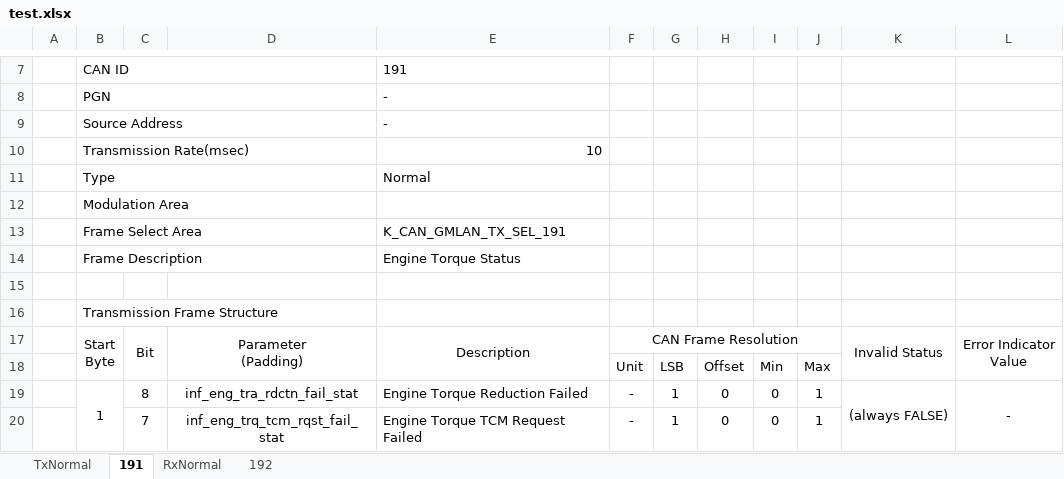
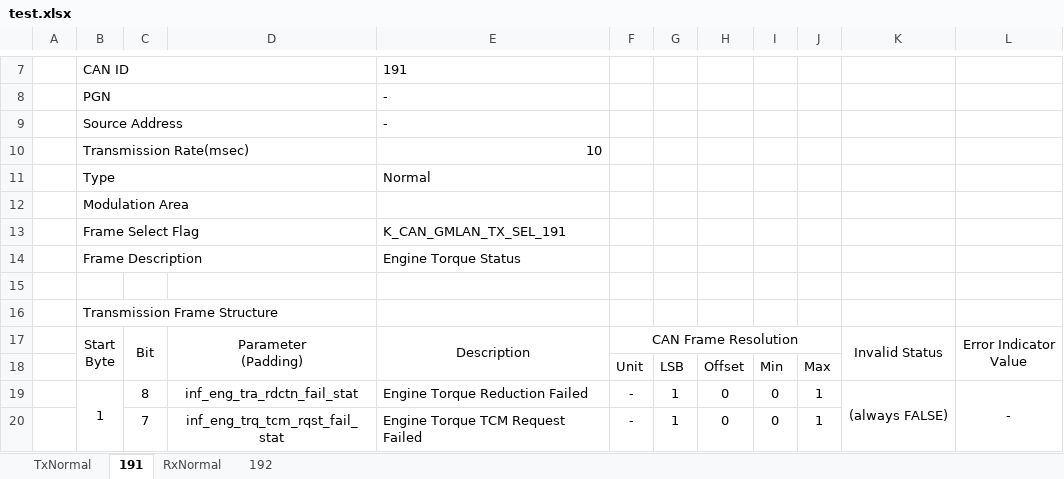
Before and after one commit to anduoct/Share, an Excel workbook: Code/test.xlsx, sheet 191, drawn as a sheet; only a part is shown, gaps mark what is left out; values as stored, in another font and other column widths than the file's, no borders; the diff names each change by its address in the sheet, - before the commit and + after, or states it on an @@ line.

```diff
--- a/Code/test.xlsx (sheet 191)
+++ b/Code/test.xlsx (sheet 191)
-B13: Frame Select Area
+B13: Frame Select Flag
```
Also changed, not shown: sheet 192, 3 other files.
